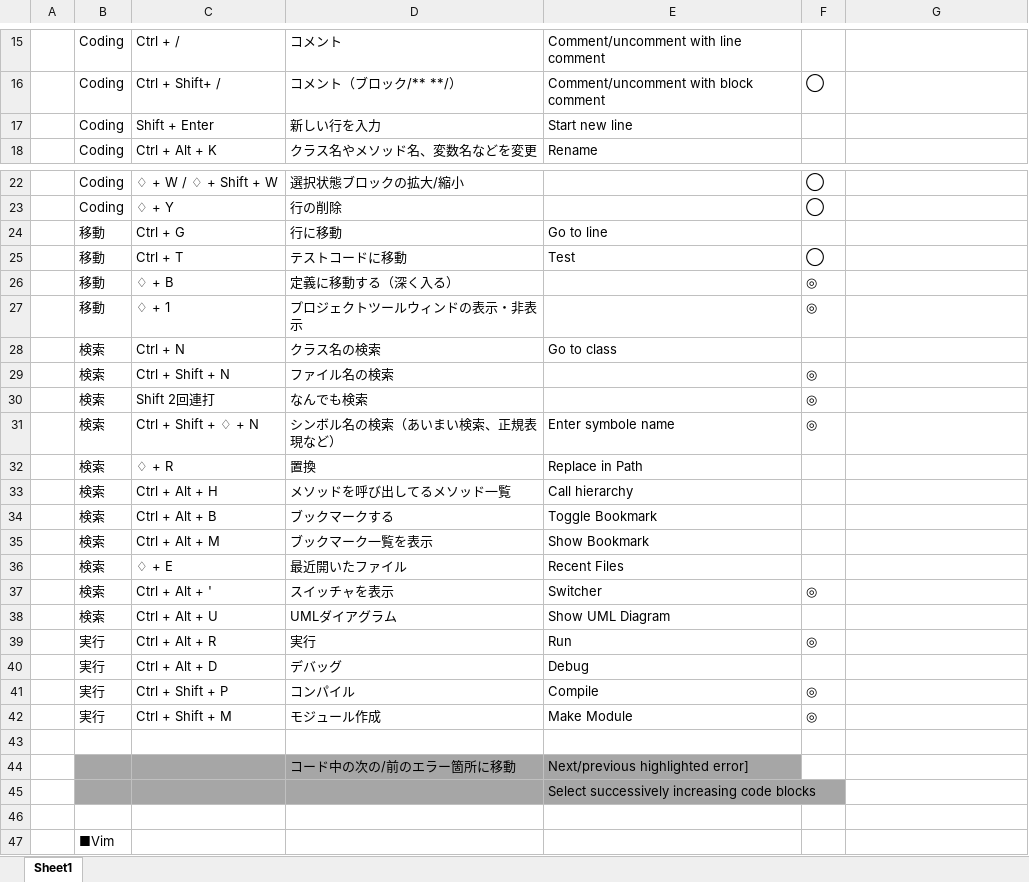
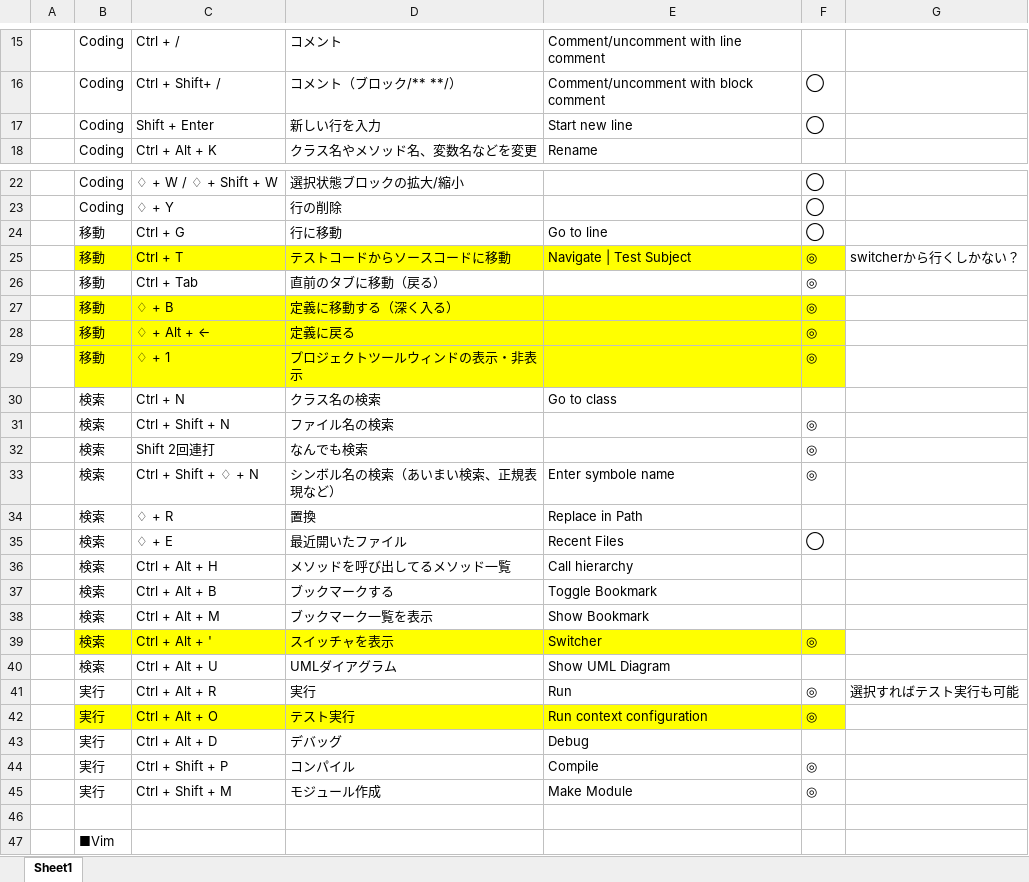
Before and after one commit to haradatmn/intellij-settings, an Excel workbook: IntelliJ_shortcut.xlsx, sheet Sheet1, drawn as a sheet; only a part is shown, gaps mark what is left out; values as stored, in another font and other column widths than the file's, no borders; removed rows and columns are numbered as before the commit, all else as after; the diff covers the shown part only; the diff names each change by its address in the sheet, - before the commit and + after, or states it on an @@ line.

Commit message:
fix

```diff
--- a/IntelliJ_shortcut.xlsx (sheet Sheet1)
+++ b/IntelliJ_shortcut.xlsx (sheet Sheet1)
-F17: (empty)
+F17: ◯
-F24: (empty)
+F24: ◯
-row 25:  | 移動 | Ctrl + T | テストコードに移動 | Test | ◯
+row 25:  | 移動 | Ctrl + T | テストコードからソースコードに移動 | Navigate | Test Subject | ◎ | switcherから行くしかない？
+row 26:  | 移動 | Ctrl + Tab | 直前のタブに移動（戻る） |  | ◎
-B27:F27 fill: none
+B27:F27 fill: #FFFF00
+row 28:  | 移動 | ♢ + Alt + ← | 定義に戻る |  | ◎
-B29:F29 fill: none
+B29:F29 fill: #FFFF00
+row 35:  | 検索 | ♢ + E | 最近開いたファイル | Recent Files | ◯
-row 36:  | 検索 | ♢ + E | 最近開いたファイル | Recent Files
-B39:F39 fill: none
+B39:F39 fill: #FFFF00
-G41: (empty)
+G41: 選択すればテスト実行も可能
+row 42:  | 実行 | Ctrl + Alt + O | テスト実行 | Run context configuration | ◎
-row 43: (empty)
-row 44:  |  |  | コード中の次の/前のエラー箇所に移動 | Next/previous highlighted error]
-row 45:  |  |  |  | Select successively increasing code blocks
```
Also changed, not shown: 1 edited cell and cell formats elsewhere in this sheet.
